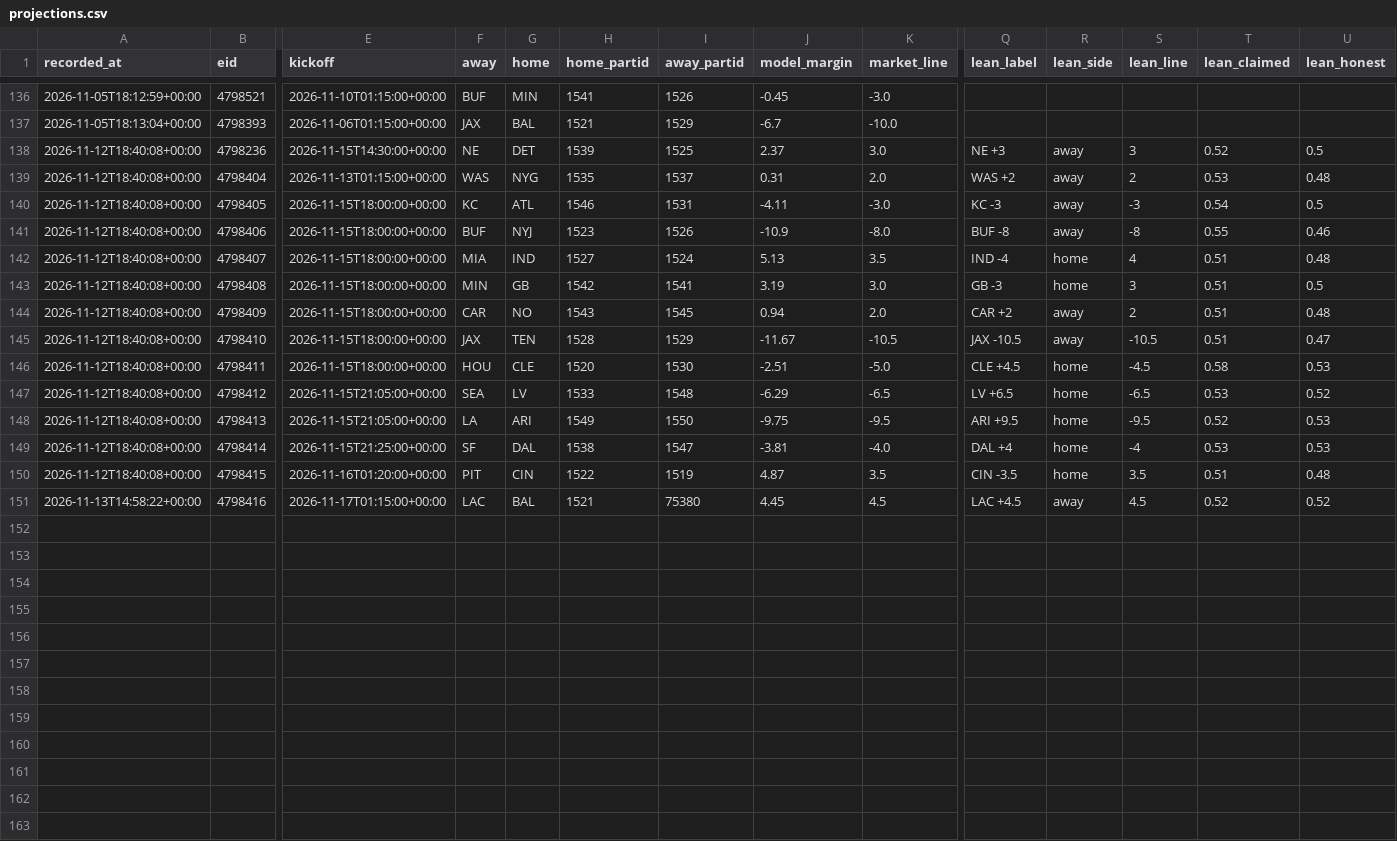
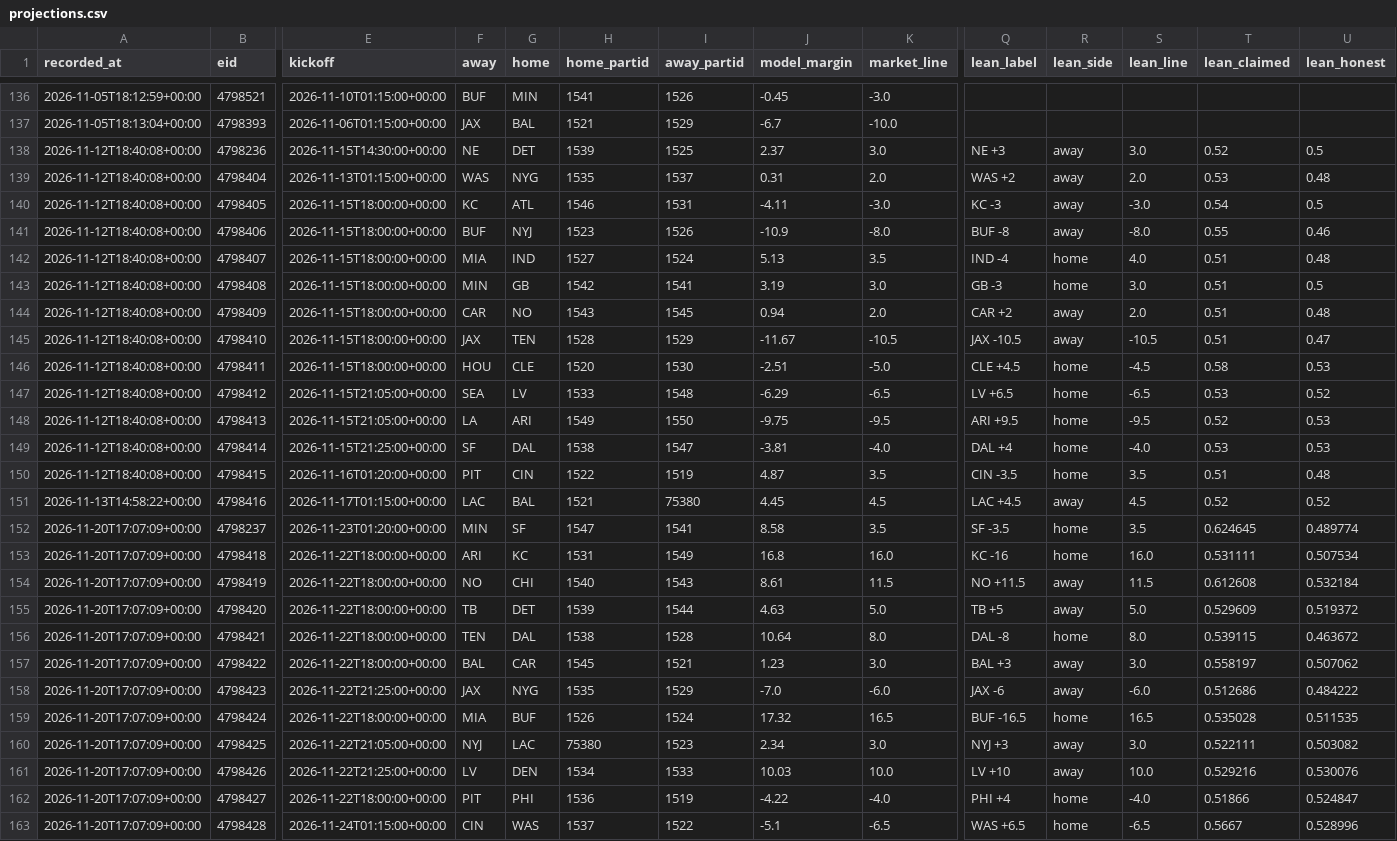
Before and after one commit to locodelamatacoco/sports-app1.1, a CSV file: model/output/projections.csv, drawn as a sheet; only a part is shown, gaps mark what is left out; rows hold the shown columns only; the diff names each change by its address in the sheet, - before the commit and + after, or states it on an @@ line.

```diff
--- a/model/output/projections.csv
+++ b/model/output/projections.csv
-S138 (lean_line): 3
+S138 (lean_line): 3.0
-S139 (lean_line): 2
+S139 (lean_line): 2.0
-S140 (lean_line): -3
+S140 (lean_line): -3.0
-S141 (lean_line): -8
+S141 (lean_line): -8.0
-S142 (lean_line): 4
+S142 (lean_line): 4.0
-S143 (lean_line): 3
+S143 (lean_line): 3.0
-S144 (lean_line): 2
+S144 (lean_line): 2.0
-S149 (lean_line): -4
+S149 (lean_line): -4.0
+row 152: 2026-11-20T17:07:09+00:00 | 4798237 | 2026-11-23T01:20:00+00:00 | MIN | SF | 1547 | 1541 | 8.58 | 3.5 | SF -3.5 | home | 3.5 | 0.624645 | 0.489774
+row 153: 2026-11-20T17:07:09+00:00 | 4798418 | 2026-11-22T18:00:00+00:00 | ARI | KC | 1531 | 1549 | 16.8 | 16.0 | KC -16 | home | 16.0 | 0.531111 | 0.507534
+row 154: 2026-11-20T17:07:09+00:00 | 4798419 | 2026-11-22T18:00:00+00:00 | NO | CHI | 1540 | 1543 | 8.61 | 11.5 | NO +11.5 | away | 11.5 | 0.612608 | 0.532184
+row 155: 2026-11-20T17:07:09+00:00 | 4798420 | 2026-11-22T18:00:00+00:00 | TB | DET | 1539 | 1544 | 4.63 | 5.0 | TB +5 | away | 5.0 | 0.529609 | 0.519372
+row 156: 2026-11-20T17:07:09+00:00 | 4798421 | 2026-11-22T18:00:00+00:00 | TEN | DAL | 1538 | 1528 | 10.64 | 8.0 | DAL -8 | home | 8.0 | 0.539115 | 0.463672
+row 157: 2026-11-20T17:07:09+00:00 | 4798422 | 2026-11-22T18:00:00+00:00 | BAL | CAR | 1545 | 1521 | 1.23 | 3.0 | BAL +3 | away | 3.0 | 0.558197 | 0.507062
+row 158: 2026-11-20T17:07:09+00:00 | 4798423 | 2026-11-22T21:25:00+00:00 | JAX | NYG | 1535 | 1529 | -7.0 | -6.0 | JAX -6 | away | -6.0 | 0.512686 | 0.484222
+row 159: 2026-11-20T17:07:09+00:00 | 4798424 | 2026-11-22T18:00:00+00:00 | MIA | BUF | 1526 | 1524 | 17.32 | 16.5 | BUF -16.5 | home | 16.5 | 0.535028 | 0.511535
+row 160: 2026-11-20T17:07:09+00:00 | 4798425 | 2026-11-22T21:05:00+00:00 | NYJ | LAC | 75380 | 1523 | 2.34 | 3.0 | NYJ +3 | away | 3.0 | 0.522111 | 0.503082
+row 161: 2026-11-20T17:07:09+00:00 | 4798426 | 2026-11-22T21:25:00+00:00 | LV | DEN | 1534 | 1533 | 10.03 | 10.0 | LV +10 | away | 10.0 | 0.529216 | 0.530076
+row 162: 2026-11-20T17:07:09+00:00 | 4798427 | 2026-11-22T18:00:00+00:00 | PIT | PHI | 1536 | 1519 | -4.22 | -4.0 | PHI +4 | home | -4.0 | 0.51866 | 0.524847
+row 163: 2026-11-20T17:07:09+00:00 | 4798428 | 2026-11-24T01:15:00+00:00 | CIN | WAS | 1537 | 1522 | -5.1 | -6.5 | WAS +6.5 | home | -6.5 | 0.5667 | 0.528996
```
Also changed, not shown: 2 other files.
